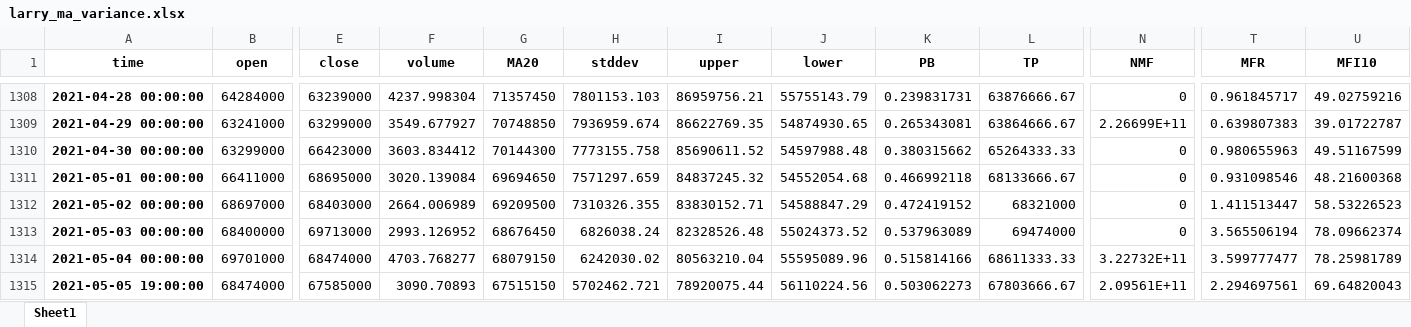
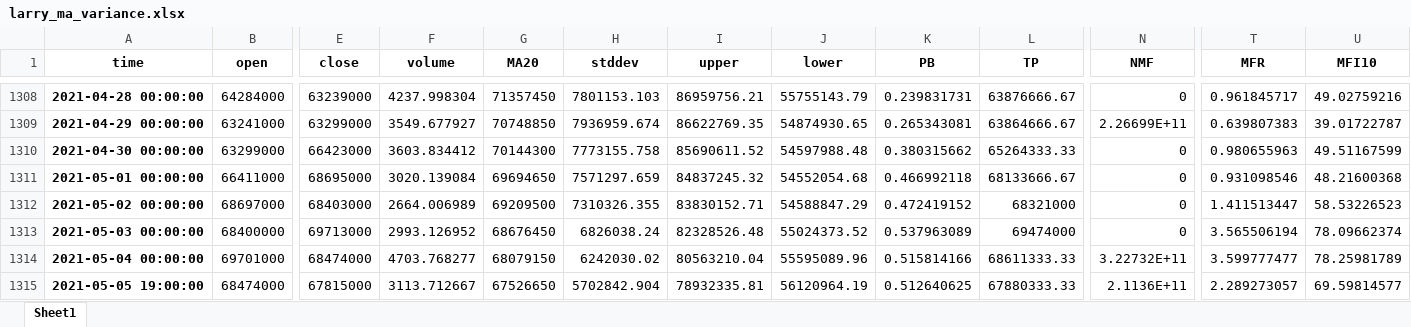
Before and after one commit to moo-on/capstone, an Excel workbook: larry_ma_variance.xlsx, sheet Sheet1, drawn as a sheet; only a part is shown, gaps mark what is left out; values as stored, in another font and other column widths than the file's, no borders; the diff names each change by its address in the sheet, - before the commit and + after, or states it on an @@ line.

```diff
--- a/larry_ma_variance.xlsx (sheet Sheet1)
+++ b/larry_ma_variance.xlsx (sheet Sheet1)
-E1315 (close): 67585000
+E1315 (close): 67815000
-F1315 (volume): 3090.70893
+F1315 (volume): 3113.712667
-G1315 (MA20): 67515150
+G1315 (MA20): 67526650
-H1315 (stddev): 5702462.721
+H1315 (stddev): 5702842.904
-I1315 (upper): 78920075.44
+I1315 (upper): 78932335.81
-J1315 (lower): 56110224.56
+J1315 (lower): 56120964.19
-K1315 (PB): 0.503062273
+K1315 (PB): 0.512640625
-L1315 (TP): 67803666.67
+L1315 (TP): 67880333.33
-N1315 (NMF): 2.09561E+11
+N1315 (NMF): 2.1136E+11
-T1315 (MFR): 2.294697561
+T1315 (MFR): 2.289273057
-U1315 (MFI10): 69.64820043
+U1315 (MFI10): 69.59814577
```
Also changed, not shown: larry_ma_j.xlsx, 4 other files.
